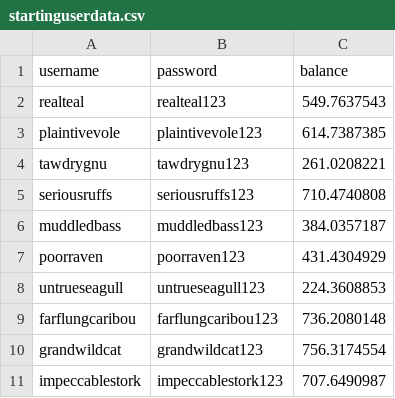
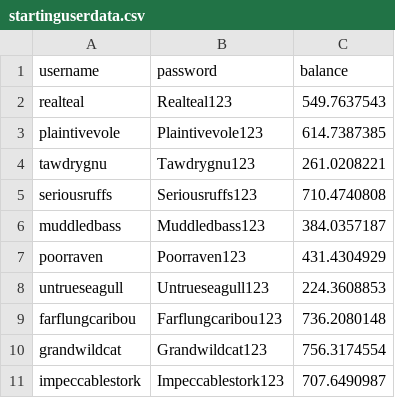
Before and after one commit to lilyle419/Elephant-Group, a CSV file: startinguserdata.csv, drawn as a sheet.

Commit message:
Update startinguserdata.csv

```diff
--- a/startinguserdata.csv
+++ b/startinguserdata.csv
@@ -1,11 +1,11 @@
 username,password,balance
-realteal,realteal123,549.7637543
-plaintivevole,plaintivevole123,614.7387385
-tawdrygnu,tawdrygnu123,261.0208221
-seriousruffs,seriousruffs123,710.4740808
-muddledbass,muddledbass123,384.0357187
-poorraven,poorraven123,431.4304929
-untrueseagull,untrueseagull123,224.3608853
-farflungcaribou,farflungcaribou123,736.2080148
-grandwildcat,grandwildcat123,756.3174554
-impeccablestork,impeccablestork123,707.6490987
+realteal,Realteal123,549.7637543
+plaintivevole,Plaintivevole123,614.7387385
+tawdrygnu,Tawdrygnu123,261.0208221
+seriousruffs,Seriousruffs123,710.4740808
+muddledbass,Muddledbass123,384.0357187
+poorraven,Poorraven123,431.4304929
+untrueseagull,Untrueseagull123,224.3608853
+farflungcaribou,Farflungcaribou123,736.2080148
+grandwildcat,Grandwildcat123,756.3174554
+impeccablestork,Impeccablestork123,707.6490987
```
